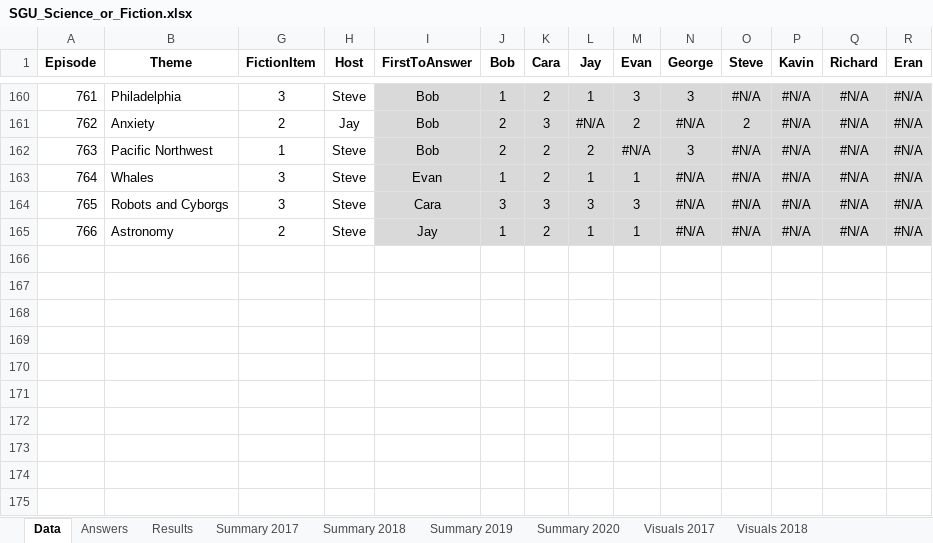
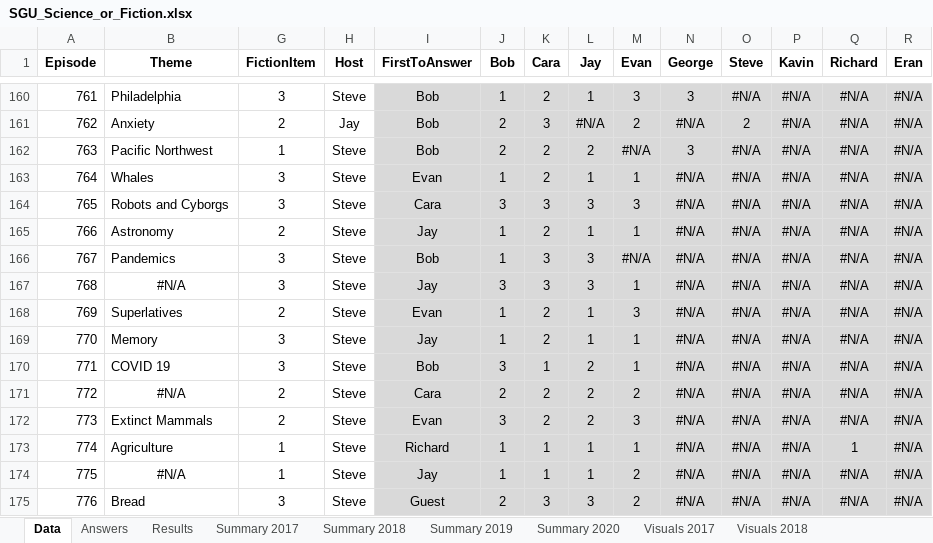
Before and after one commit to wayneheller/SGU_Science_or_Fiction, an Excel workbook: SGU_Science_or_Fiction.xlsx, sheet Data, drawn as a sheet; only a part is shown, gaps mark what is left out; values as stored, in another font and other column widths than the file's, no borders; rows hold the shown columns only; the diff names each change by its address in the sheet, - before the commit and + after, or states it on an @@ line.

```diff
--- a/SGU_Science_or_Fiction.xlsx (sheet Data)
+++ b/SGU_Science_or_Fiction.xlsx (sheet Data)
+row 166: 767 | Pandemics | 3 | Steve | Bob | 1 | 3 | 3 | #N/A | #N/A | #N/A | #N/A | #N/A | #N/A
+row 167: 768 | #N/A | 3 | Steve | Jay | 3 | 3 | 3 | 1 | #N/A | #N/A | #N/A | #N/A | #N/A
+row 168: 769 | Superlatives | 2 | Steve | Evan | 1 | 2 | 1 | 3 | #N/A | #N/A | #N/A | #N/A | #N/A
+row 169: 770 | Memory | 3 | Steve | Jay | 1 | 2 | 1 | 1 | #N/A | #N/A | #N/A | #N/A | #N/A
+row 170: 771 | COVID 19 | 3 | Steve | Bob | 3 | 1 | 2 | 1 | #N/A | #N/A | #N/A | #N/A | #N/A
+row 171: 772 | #N/A | 2 | Steve | Cara | 2 | 2 | 2 | 2 | #N/A | #N/A | #N/A | #N/A | #N/A
+row 172: 773 | Extinct Mammals | 2 | Steve | Evan | 3 | 2 | 2 | 3 | #N/A | #N/A | #N/A | #N/A | #N/A
+row 173: 774 | Agriculture | 1 | Steve | Richard | 1 | 1 | 1 | 1 | #N/A | #N/A | #N/A | 1 | #N/A
+row 174: 775 | #N/A | 1 | Steve | Jay | 1 | 1 | 1 | 2 | #N/A | #N/A | #N/A | #N/A | #N/A
+row 175: 776 | Bread | 3 | Steve | Guest | 2 | 3 | 3 | 2 | #N/A | #N/A | #N/A | #N/A | #N/A
```
Also changed, not shown: sheet Results, sheet Answers, sheet Summary 2020, 2 other files.
